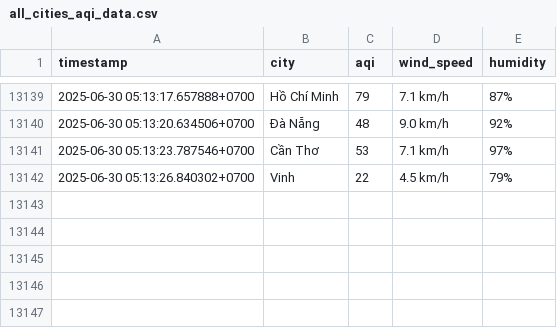
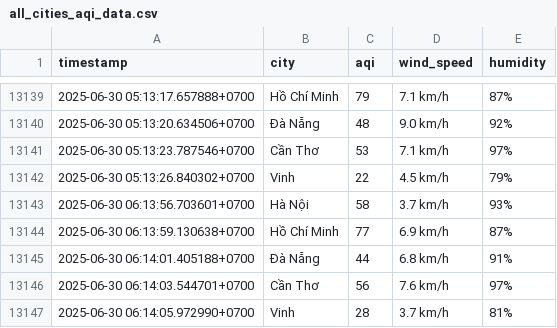
Before and after one commit to Liquid-happ/machinelearning, a CSV file: all_cities_aqi_data.csv, drawn as a sheet; only a part is shown, gaps mark what is left out; the diff names each change by its address in the sheet, - before the commit and + after, or states it on an @@ line.

```diff
--- a/all_cities_aqi_data.csv
+++ b/all_cities_aqi_data.csv
+row 13143: 2025-06-30 06:13:56.703601+0700 | Hà Nội | 58 | 3.7 km/h | 93%
+row 13144: 2025-06-30 06:13:59.130638+0700 | Hồ Chí Minh | 77 | 6.9 km/h | 87%
+row 13145: 2025-06-30 06:14:01.405188+0700 | Đà Nẵng | 44 | 6.8 km/h | 91%
+row 13146: 2025-06-30 06:14:03.544701+0700 | Cần Thơ | 56 | 7.6 km/h | 97%
+row 13147: 2025-06-30 06:14:05.972990+0700 | Vinh | 28 | 3.7 km/h | 81%
```
